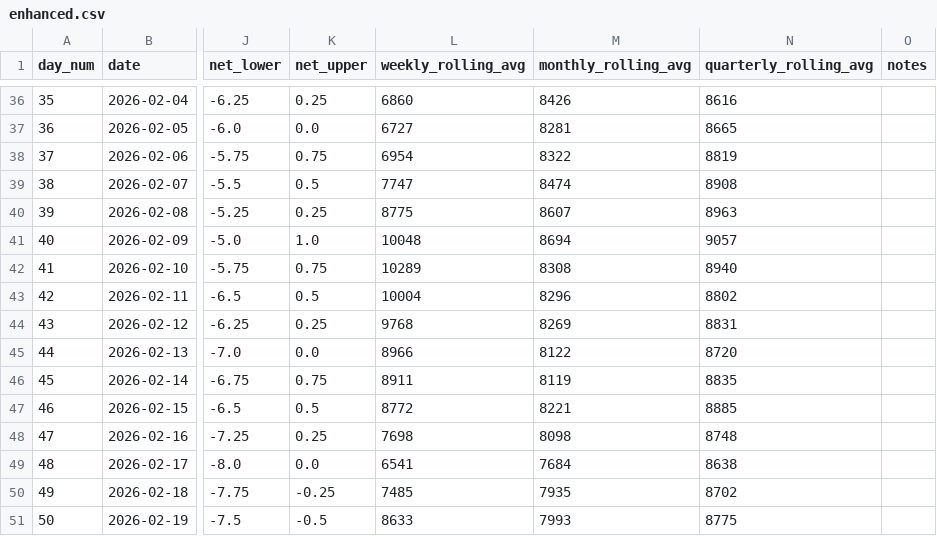
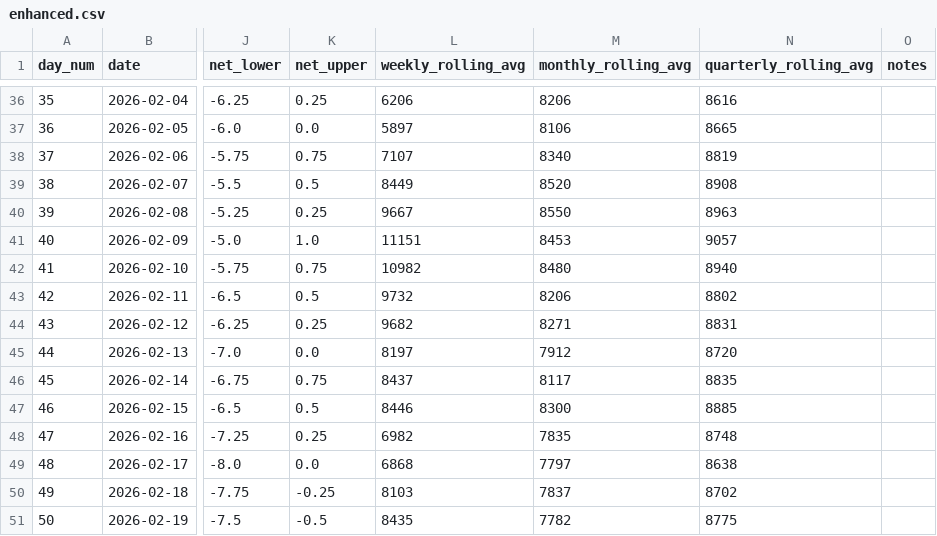
Before and after one commit to ADBond/steppinwolf, a CSV file: data/processed/enhanced.csv, drawn as a sheet; only a part is shown, gaps mark what is left out; the diff covers the shown part only; the diff names each change by its address in the sheet, - before the commit and + after, or states it on an @@ line.

Commit message:
fix rolling avg logic

```diff
--- a/data/processed/enhanced.csv
+++ b/data/processed/enhanced.csv
-L36 (weekly_rolling_avg): 6860
+L36 (weekly_rolling_avg): 6206
-M36 (monthly_rolling_avg): 8426
+M36 (monthly_rolling_avg): 8206
-L37 (weekly_rolling_avg): 6727
+L37 (weekly_rolling_avg): 5897
-M37 (monthly_rolling_avg): 8281
+M37 (monthly_rolling_avg): 8106
-L38 (weekly_rolling_avg): 6954
+L38 (weekly_rolling_avg): 7107
-M38 (monthly_rolling_avg): 8322
+M38 (monthly_rolling_avg): 8340
-L39 (weekly_rolling_avg): 7747
+L39 (weekly_rolling_avg): 8449
-M39 (monthly_rolling_avg): 8474
+M39 (monthly_rolling_avg): 8520
-L40 (weekly_rolling_avg): 8775
+L40 (weekly_rolling_avg): 9667
-M40 (monthly_rolling_avg): 8607
+M40 (monthly_rolling_avg): 8550
-L41 (weekly_rolling_avg): 10048
+L41 (weekly_rolling_avg): 11151
-M41 (monthly_rolling_avg): 8694
+M41 (monthly_rolling_avg): 8453
-L42 (weekly_rolling_avg): 10289
+L42 (weekly_rolling_avg): 10982
-M42 (monthly_rolling_avg): 8308
+M42 (monthly_rolling_avg): 8480
-L43 (weekly_rolling_avg): 10004
+L43 (weekly_rolling_avg): 9732
-M43 (monthly_rolling_avg): 8296
+M43 (monthly_rolling_avg): 8206
-L44 (weekly_rolling_avg): 9768
+L44 (weekly_rolling_avg): 9682
-M44 (monthly_rolling_avg): 8269
+M44 (monthly_rolling_avg): 8271
-L45 (weekly_rolling_avg): 8966
+L45 (weekly_rolling_avg): 8197
-M45 (monthly_rolling_avg): 8122
+M45 (monthly_rolling_avg): 7912
-L46 (weekly_rolling_avg): 8911
+L46 (weekly_rolling_avg): 8437
-M46 (monthly_rolling_avg): 8119
+M46 (monthly_rolling_avg): 8117
-L47 (weekly_rolling_avg): 8772
+L47 (weekly_rolling_avg): 8446
-M47 (monthly_rolling_avg): 8221
+M47 (monthly_rolling_avg): 8300
-L48 (weekly_rolling_avg): 7698
+L48 (weekly_rolling_avg): 6982
-M48 (monthly_rolling_avg): 8098
+M48 (monthly_rolling_avg): 7835
-L49 (weekly_rolling_avg): 6541
+L49 (weekly_rolling_avg): 6868
-M49 (monthly_rolling_avg): 7684
+M49 (monthly_rolling_avg): 7797
-L50 (weekly_rolling_avg): 7485
+L50 (weekly_rolling_avg): 8103
-M50 (monthly_rolling_avg): 7935
+M50 (monthly_rolling_avg): 7837
-L51 (weekly_rolling_avg): 8633
+L51 (weekly_rolling_avg): 8435
-M51 (monthly_rolling_avg): 7993
+M51 (monthly_rolling_avg): 7782
```
Also changed, not shown: 100 edited cells elsewhere in this file, data/processed/goal_progress.csv, 1 other file.
